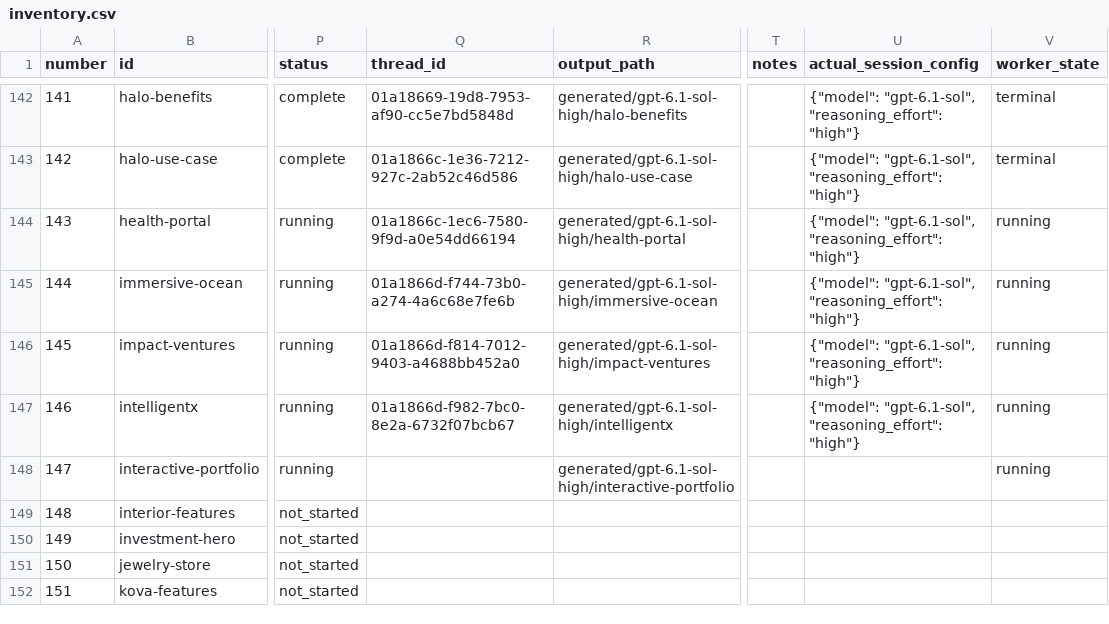
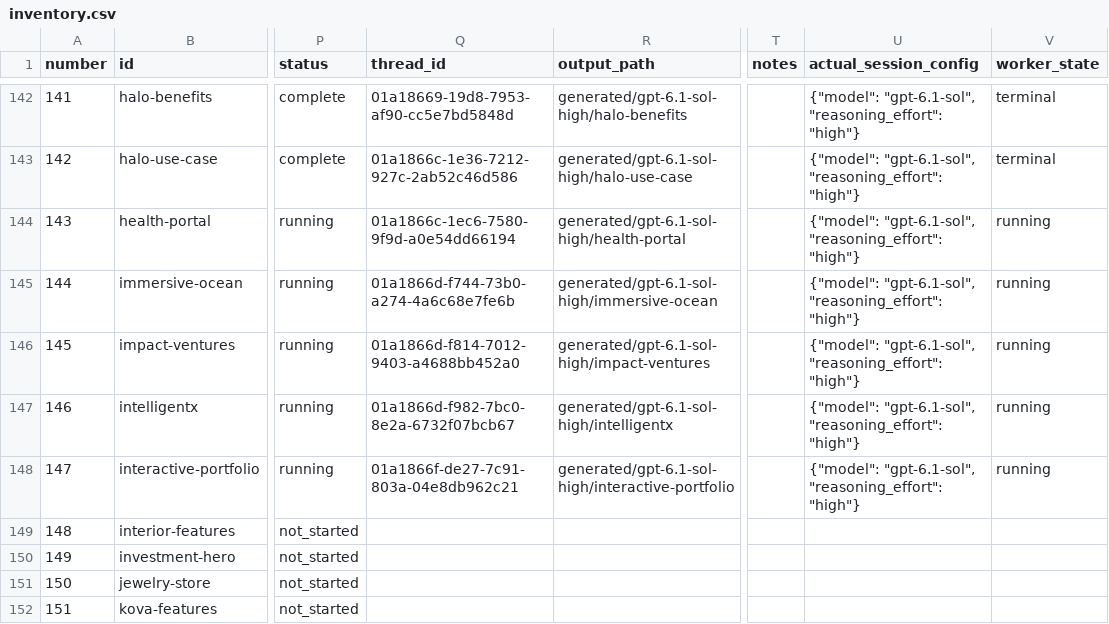
Before and after one commit to radish40/MotionSites, a CSV file: docs/gpt-6.1-sol-high/inventory.csv, drawn as a sheet; only a part is shown, gaps mark what is left out; the diff names each change by its address in the sheet, - before the commit and + after, or states it on an @@ line.

```diff
--- a/docs/gpt-6.1-sol-high/inventory.csv
+++ b/docs/gpt-6.1-sol-high/inventory.csv
-Q148 (thread_id): (empty)
+Q148 (thread_id): 01a1866f-de27-7c91-803a-04e8db962c21
-U148 (actual_session_config): (empty)
+U148 (actual_session_config): {"model": "gpt-6.1-sol", "reasoning_effort": "high"}
```
Also changed, not shown: 3 other files.
